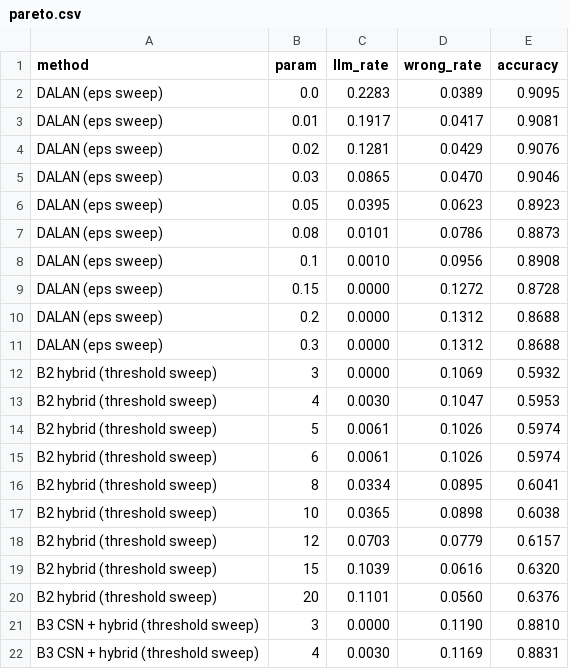
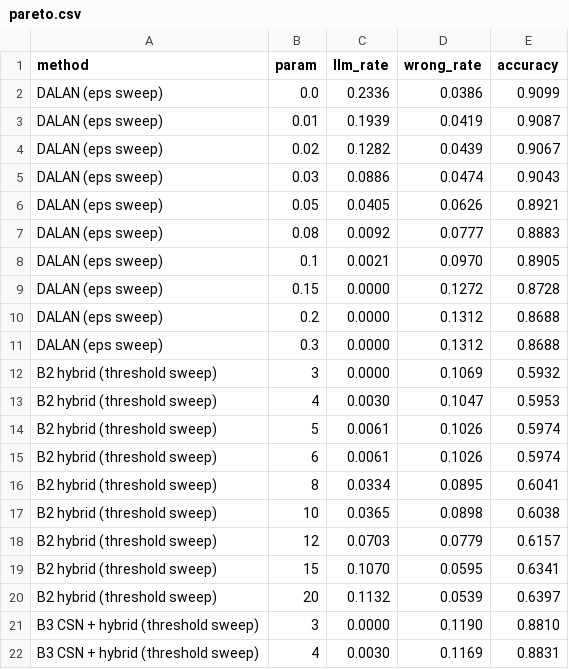
Before and after one commit to kgorro/PoultryBot, a CSV file: results/pareto.csv, drawn as a sheet; only a part is shown.

```diff
--- a/results/pareto.csv
+++ b/results/pareto.csv
@@ -1,9 +1,9 @@
 method,param,llm_rate,wrong_rate,accuracy
-DALAN (eps sweep),0.0,0.2283,0.0389,0.9095
-DALAN (eps sweep),0.01,0.1917,0.0417,0.9081
-DALAN (eps sweep),0.02,0.1281,0.0429,0.9076
-DALAN (eps sweep),0.03,0.0865,0.0470,0.9046
-DALAN (eps sweep),0.05,0.0395,0.0623,0.8923
-DALAN (eps sweep),0.08,0.0101,0.0786,0.8873
-DALAN (eps sweep),0.1,0.0010,0.0956,0.8908
+DALAN (eps sweep),0.0,0.2336,0.0386,0.9099
+DALAN (eps sweep),0.01,0.1939,0.0419,0.9087
+DALAN (eps sweep),0.02,0.1282,0.0439,0.9067
+DALAN (eps sweep),0.03,0.0886,0.0474,0.9043
+DALAN (eps sweep),0.05,0.0405,0.0626,0.8921
+DALAN (eps sweep),0.08,0.0092,0.0777,0.8883
+DALAN (eps sweep),0.1,0.0021,0.0970,0.8905
 DALAN (eps sweep),0.15,0.0000,0.1272,0.8728
@@ -18,4 +18,4 @@ B2 hybrid (threshold sweep),10,0.0365,0.0898,0.6038
 B2 hybrid (threshold sweep),12,0.0703,0.0779,0.6157
-B2 hybrid (threshold sweep),15,0.1039,0.0616,0.6320
-B2 hybrid (threshold sweep),20,0.1101,0.0560,0.6376
+B2 hybrid (threshold sweep),15,0.1070,0.0595,0.6341
+B2 hybrid (threshold sweep),20,0.1132,0.0539,0.6397
 B3 CSN + hybrid (threshold sweep),3,0.0000,0.1190,0.8810
```
Also changed, not shown: results/summary.csv, results/test_summary.csv, 18 other files.
